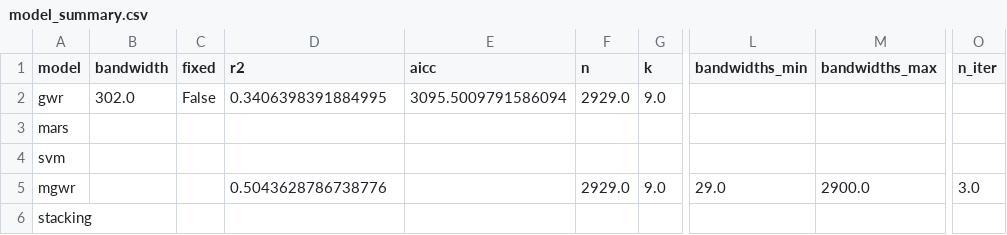
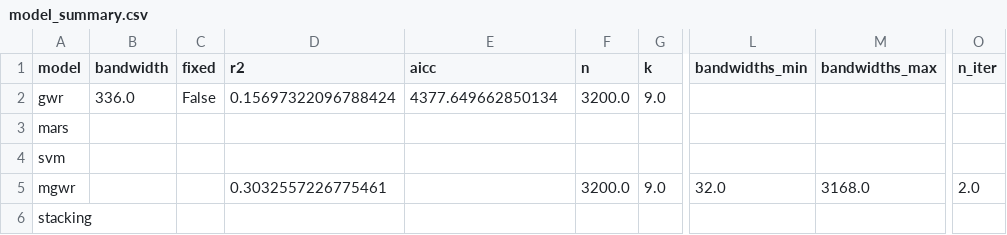
Before and after one commit to PajiiMarr/abenida_backend, a CSV file: outputs/phase3/model_summary.csv, drawn as a sheet; only a part is shown, gaps mark what is left out; the diff names each change by its address in the sheet, - before the commit and + after, or states it on an @@ line.

```diff
--- a/outputs/phase3/model_summary.csv
+++ b/outputs/phase3/model_summary.csv
-B2 (bandwidth): 302.0
+B2 (bandwidth): 336.0
-D2 (r2): 0.3406398391884995
+D2 (r2): 0.15697322096788424
-E2 (aicc): 3095.5009791586094
+E2 (aicc): 4377.649662850134
-F2 (n): 2929.0
+F2 (n): 3200.0
-D5 (r2): 0.5043628786738776
+D5 (r2): 0.3032557226775461
-F5 (n): 2929.0
+F5 (n): 3200.0
-L5 (bandwidths_min): 29.0
+L5 (bandwidths_min): 32.0
-M5 (bandwidths_max): 2900.0
+M5 (bandwidths_max): 3168.0
-O5 (n_iter): 3.0
+O5 (n_iter): 2.0
```
Also changed, not shown: outputs/phase2/feature_statistics_engineered.csv, outputs/phase2/sample_points/sample_points.csv, 21 other files.
